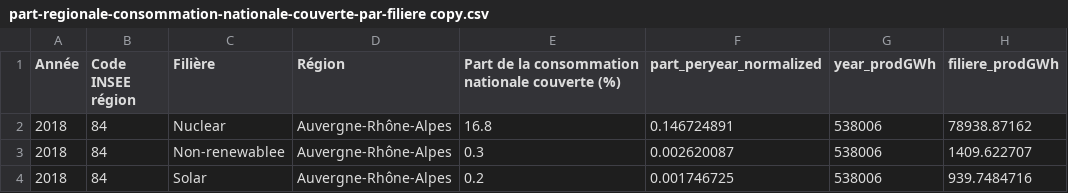
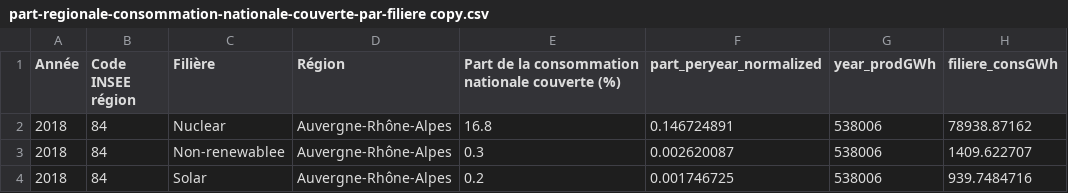
Before and after one commit to ardianugraha/electricity-france, a CSV file: datasets/part-regionale-consommation-nationale-couverte-par-filiere copy.csv, drawn as a sheet; only a part is shown.

Commit message:
refactor(datasets): change `filiere_prodGWh` to `filiere_consGWh`

```diff
--- a/datasets/part-regionale-consommation-nationale-couverte-par-filiere copy.csv
+++ b/datasets/part-regionale-consommation-nationale-couverte-par-filiere copy.csv
@@ -1,2 +1,2 @@
-Année,Code INSEE région,Filière,Région,Part de la consommation nationale couverte (%),part_peryear_normalized,year_prodGWh,filiere_prodGWh
+Année,Code INSEE région,Filière,Région,Part de la consommation nationale couverte (%),part_peryear_normalized,year_prodGWh,filiere_consGWh
 2018,84,Nuclear,Auvergne-Rhône-Alpes,16.8,0.146724891,538006,78938.87162
```
